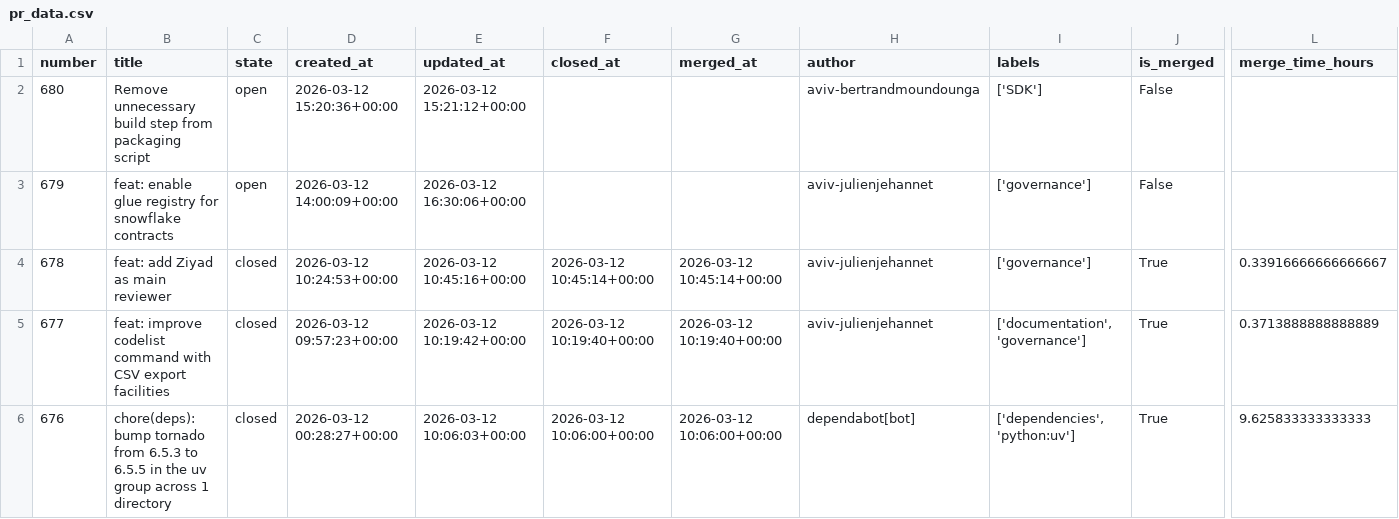
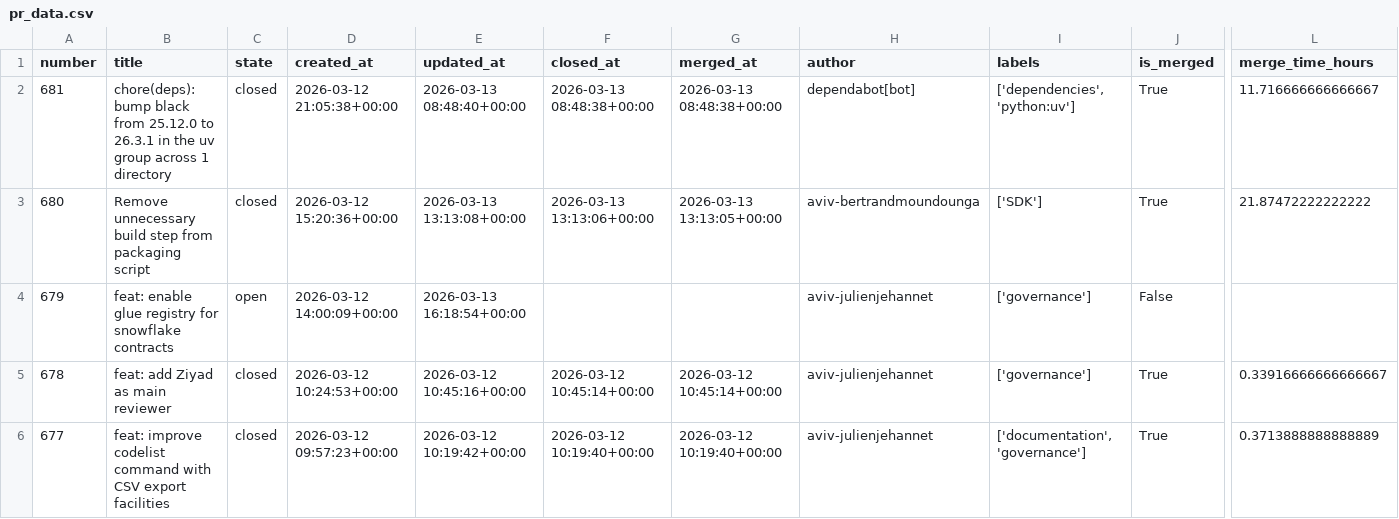
Before and after one commit to aviv-fathallahelmasri/github-pr-analytics, a CSV file: dashboard/data/pr_data.csv, drawn as a sheet; only a part is shown, gaps mark what is left out; the shorter side is filled out with more unchanged rows; addresses are those after the commit; rows hold the shown columns only; the diff names each change by its address in the sheet, - before the commit and + after, or states it on an @@ line.

```diff
--- a/dashboard/data/pr_data.csv
+++ b/dashboard/data/pr_data.csv
+row 2: 681 | chore(deps): bump black from 25.12.0 to 26.3.1 in the uv group across 1 directory | closed | 2026-03-12 21:05:38+00:00 | 2026-03-13 08:48:40+00:00 | 2026-03-13 08:48:38+00:00 | 2026-03-13 08:48:38+00:00 | dependabot[bot] | ['dependencies', 'python:uv'] | True | 11.716666666666667
-C3 (state): open
+C3 (state): closed
-E3 (updated_at): 2026-03-12 15:21:12+00:00
+E3 (updated_at): 2026-03-13 13:13:08+00:00
-F3 (closed_at): (empty)
+F3 (closed_at): 2026-03-13 13:13:06+00:00
-G3 (merged_at): (empty)
+G3 (merged_at): 2026-03-13 13:13:05+00:00
-J3 (is_merged): False
+J3 (is_merged): True
-L3 (merge_time_hours): (empty)
+L3 (merge_time_hours): 21.87472222222222
-E4 (updated_at): 2026-03-12 16:30:06+00:00
+E4 (updated_at): 2026-03-13 16:18:54+00:00
```
Also changed, not shown: 2 other files.
